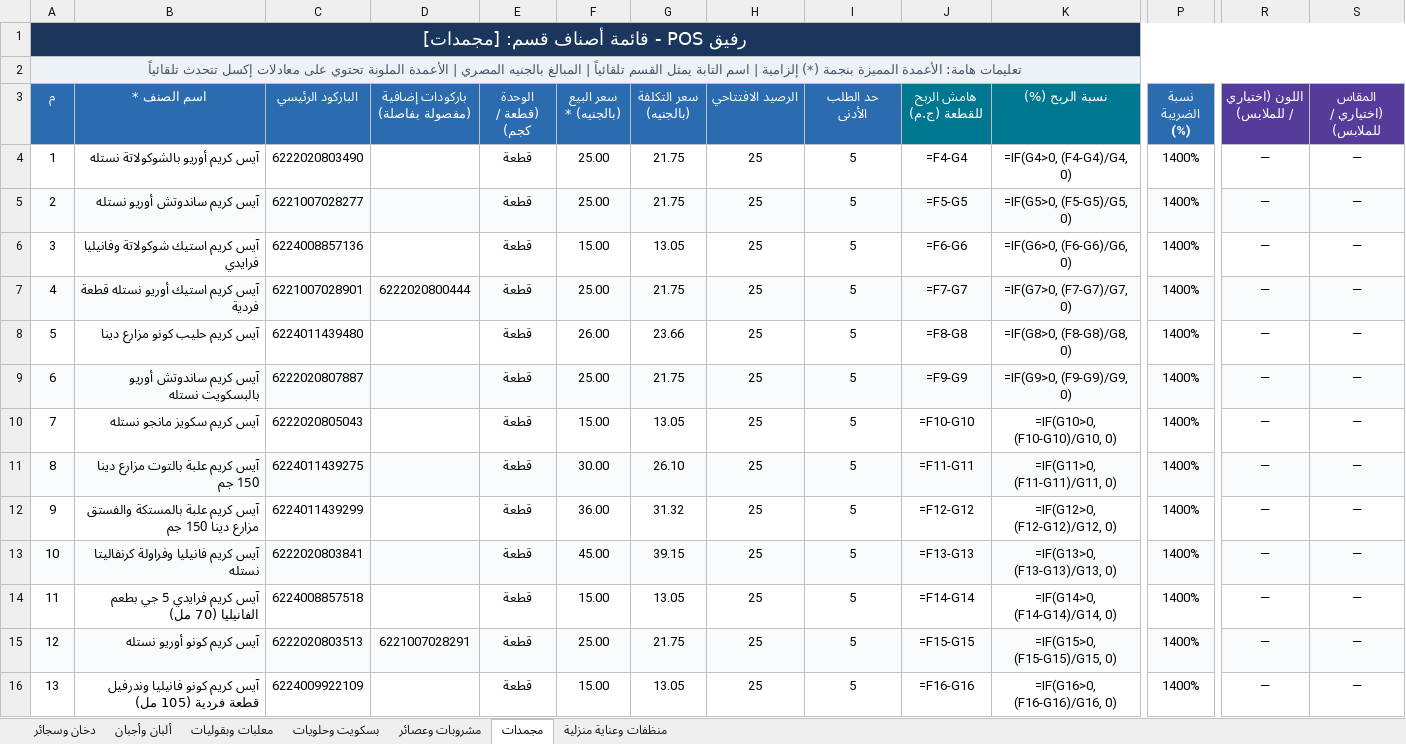
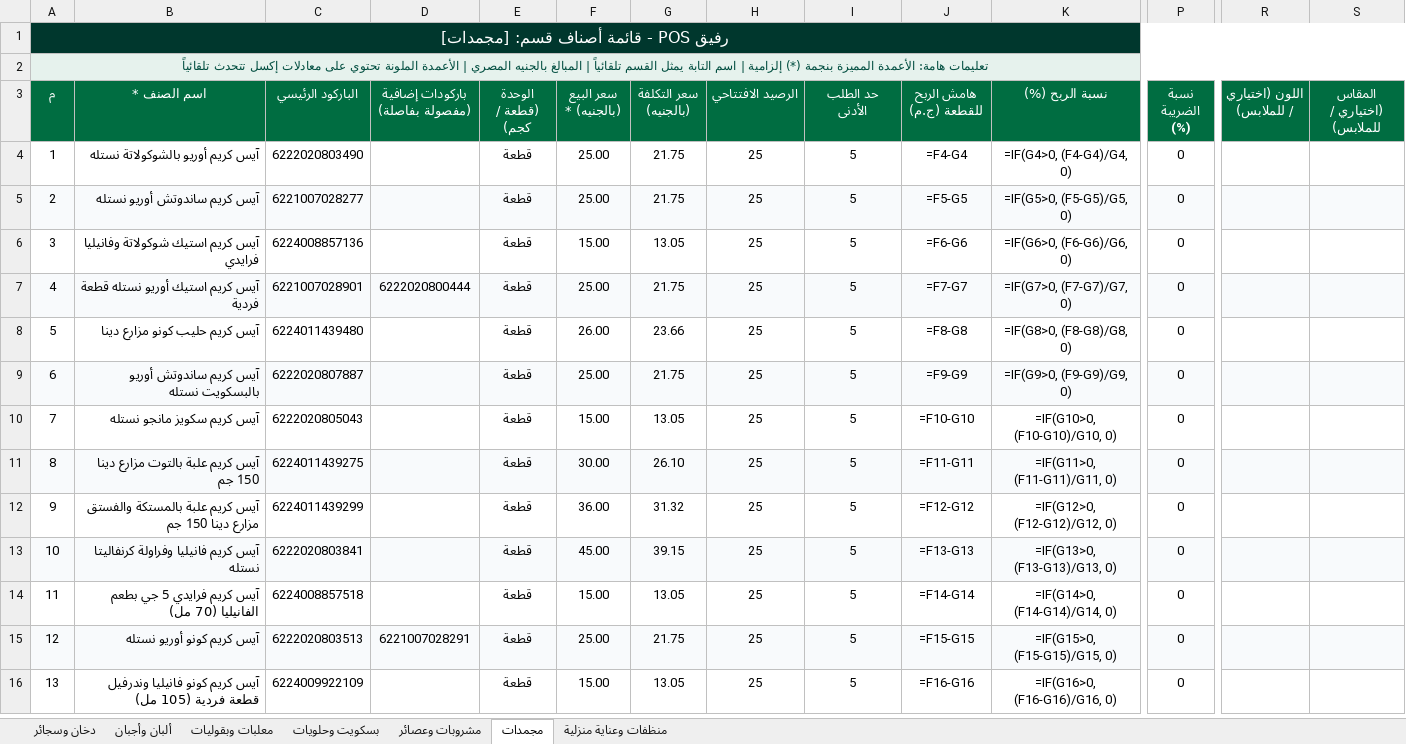
Before and after one commit to ISlamKhaledAli/RAFIQ, an Excel workbook: قوالب_أصناف_المحلات_Excel/01_سوبرماركت_وبقالة_ومواد_غذائية.xlsx, sheet مجمدات, drawn as a sheet; only a part is shown, gaps mark what is left out; values as stored, in another font and other column widths than the file's, no borders; formulas without a stored value are shown as written; the diff covers the shown part only; the diff names each change by its address in the sheet, - before the commit and + after, or states it on an @@ line.

```diff
--- a/قوالب_أصناف_المحلات_Excel/01_سوبرماركت_وبقالة_ومواد_غذائية.xlsx (sheet مجمدات)
+++ b/قوالب_أصناف_المحلات_Excel/01_سوبرماركت_وبقالة_ومواد_غذائية.xlsx (sheet مجمدات)
@@ A1:A2 text size: smaller @@
-A1 fill: #1B365D
+A1 fill: #00372D
@@ A2 bold: off → on, italic: on → off, text colour: #4A5568 → #004D3F @@
-A3:I3 fill: #2B6CB0
+A3:I3 fill: #006D41
-J3:K3 fill: #007791
+J3:K3 fill: #006D41
-P3 fill: #2B6CB0
+P3 fill: #006D41
-R3:S3 fill: #553C9A
+R3:S3 fill: #006D41
-B4:B16 bold: off
+B4:B16 bold: on
-P4:P16 (نسبة الضريبة (%)): 1400%
+P4:P16 (نسبة الضريبة (%)): 0
-R4:R16 (اللون (اختياري / للملابس)): —
+R4:R16 (اللون (اختياري / للملابس)): (empty)
-S4:S16 (المقاس (اختياري / للملابس)): —
+S4:S16 (المقاس (اختياري / للملابس)): (empty)
```
Also changed, not shown: 1472 edited cells and cell formats elsewhere in this sheet, sheet منظفات وعناية منزلية, sheet معلبات وبقوليات, sheet بسكويت وحلويات, sheet مشروبات وعصائر, sheet ألبان وأجبان, sheet دخان وسجائر, 12 other files.
